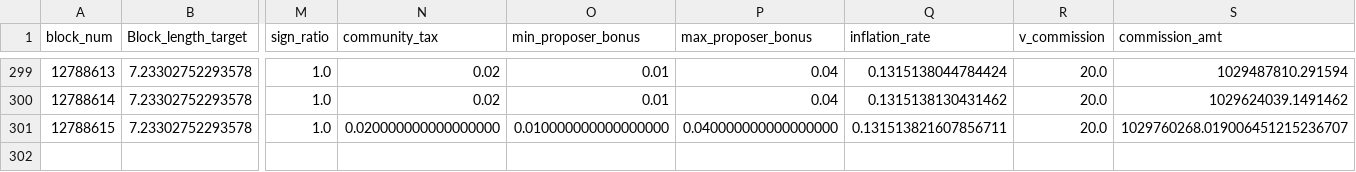
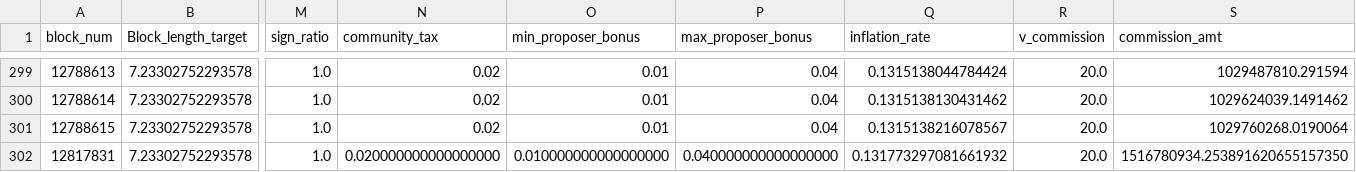
Before and after one commit to MakC-Ukr/cosmos-staking-data-extraction, a CSV file: single_validators/Coinbase.csv, drawn as a sheet; only a part is shown, gaps mark what is left out; rows hold the shown columns only; the diff names each change by its address in the sheet, - before the commit and + after, or states it on an @@ line.

Commit message:
chore:data

```diff
--- a/single_validators/Coinbase.csv
+++ b/single_validators/Coinbase.csv
-N301 (community_tax): 0.020000000000000000
+N301 (community_tax): 0.02
-O301 (min_proposer_bonus): 0.010000000000000000
+O301 (min_proposer_bonus): 0.01
-P301 (max_proposer_bonus): 0.040000000000000000
+P301 (max_proposer_bonus): 0.04
-Q301 (inflation_rate): 0.131513821607856711
+Q301 (inflation_rate): 0.1315138216078567
-S301 (commission_amt): 1029760268.019006451215236707
+S301 (commission_amt): 1029760268.0190064
+row 302: 12817831 | 7.23302752293578 | 1.0 | 0.020000000000000000 | 0.010000000000000000 | 0.040000000000000000 | 0.131773297081661932 | 20.0 | 1516780934.253891620655157350
```
